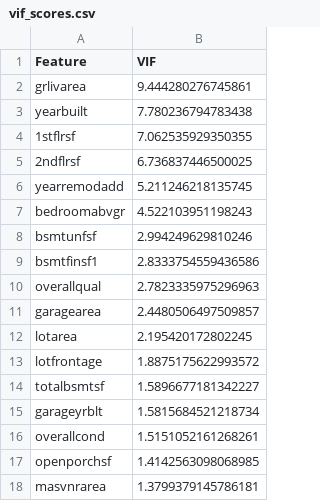
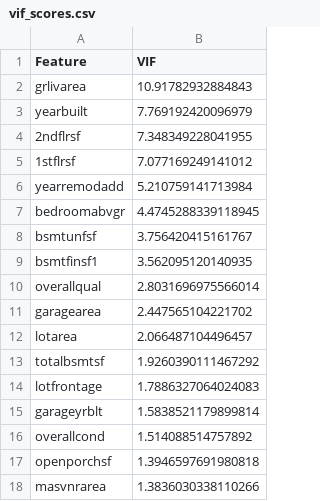
Before and after one commit to EktaMehra/heritage_housing, a CSV file: outputs/metrics/vif_scores.csv, drawn as a sheet.

```diff
--- a/outputs/metrics/vif_scores.csv
+++ b/outputs/metrics/vif_scores.csv
@@ -1,18 +1,18 @@
 Feature,VIF
-grlivarea,9.444280276745861
-yearbuilt,7.780236794783438
-1stflrsf,7.062535929350355
-2ndflrsf,6.736837446500025
-yearremodadd,5.211246218135745
-bedroomabvgr,4.522103951198243
-bsmtunfsf,2.994249629810246
-bsmtfinsf1,2.8333754559436586
-overallqual,2.7823335975296963
-garagearea,2.4480506497509857
-lotarea,2.195420172802245
-lotfrontage,1.8875175622993572
-totalbsmtsf,1.5896677181342227
-garageyrblt,1.5815684521218734
-overallcond,1.5151052161268261
-openporchsf,1.4142563098068985
-masvnrarea,1.3799379145786181
+grlivarea,10.91782932884843
+yearbuilt,7.769192420096979
+2ndflrsf,7.348349228041955
+1stflrsf,7.077169249141012
+yearremodadd,5.210759141713984
+bedroomabvgr,4.4745288339118945
+bsmtunfsf,3.756420415161767
+bsmtfinsf1,3.562095120140935
+overallqual,2.8031696975566014
+garagearea,2.447565104221702
+lotarea,2.066487104496457
+totalbsmtsf,1.9260390111467292
+lotfrontage,1.7886327064024083
+garageyrblt,1.5838521179899814
+overallcond,1.514088514757892
+openporchsf,1.3946597691980818
+masvnrarea,1.3836030338110266
```
Also changed, not shown: 7 other files.
